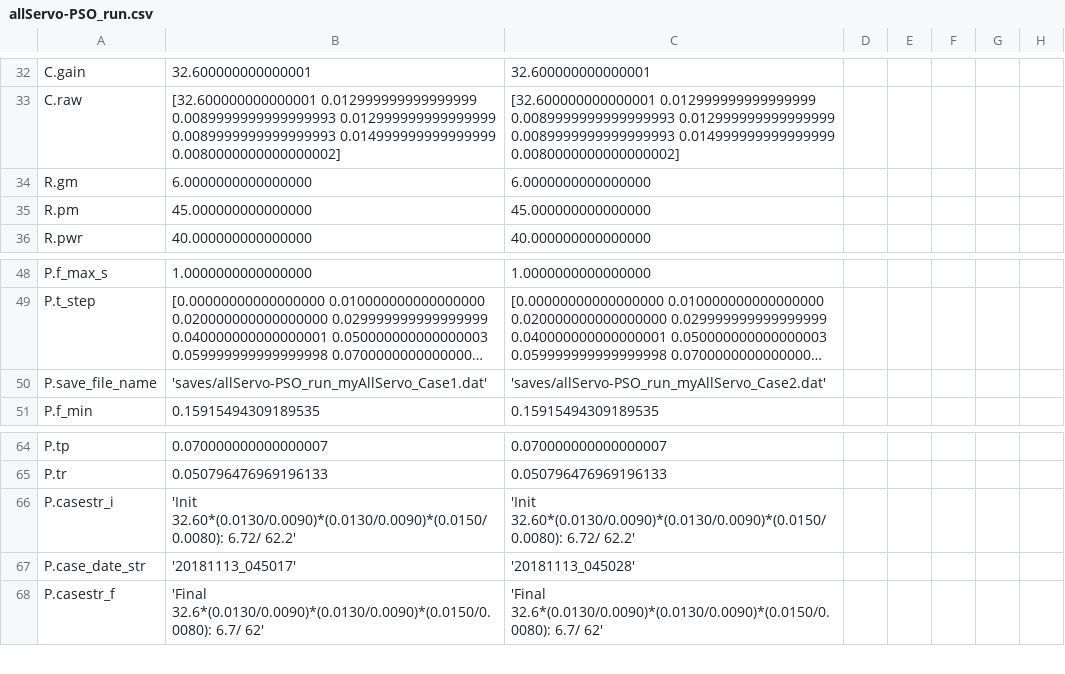
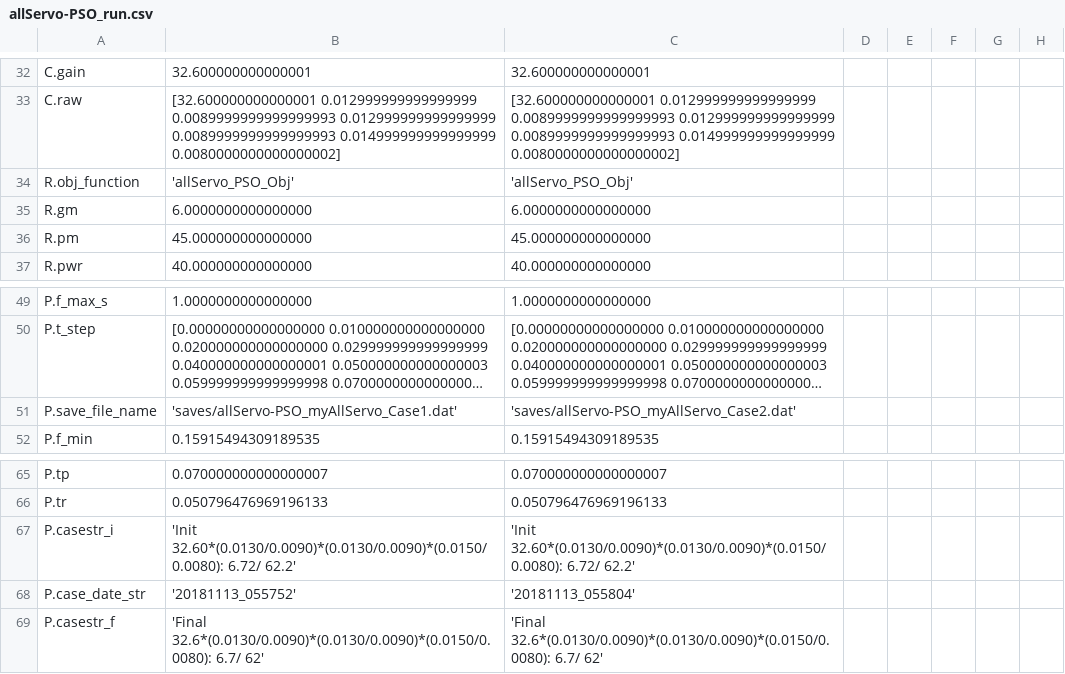
Before and after one commit to davegutz/sciDAG, a CSV file: Control/Servo/saves/allServo-PSO_run.csv, drawn as a sheet; only a part is shown, gaps mark what is left out; long unchanged cells end in …; addresses are those after the commit; the diff names each change by its address in the sheet, - before the commit and + after, or states it on an @@ line.

```diff
--- a/Control/Servo/saves/allServo-PSO_run.csv
+++ b/Control/Servo/saves/allServo-PSO_run.csv
+row 34: R.obj_function | 'allServo_PSO_Obj' | 'allServo_PSO_Obj'
-B51: 'saves/allServo-PSO_run_myAllServo_Case1.dat'
+B51: 'saves/allServo-PSO_myAllServo_Case1.dat'
-C51: 'saves/allServo-PSO_run_myAllServo_Case2.dat'
+C51: 'saves/allServo-PSO_myAllServo_Case2.dat'
-B68: '20181113_045017'
+B68: '20181113_055752'
-C68: '20181113_045028'
+C68: '20181113_055804'
```
Also changed, not shown: 6 other files.
